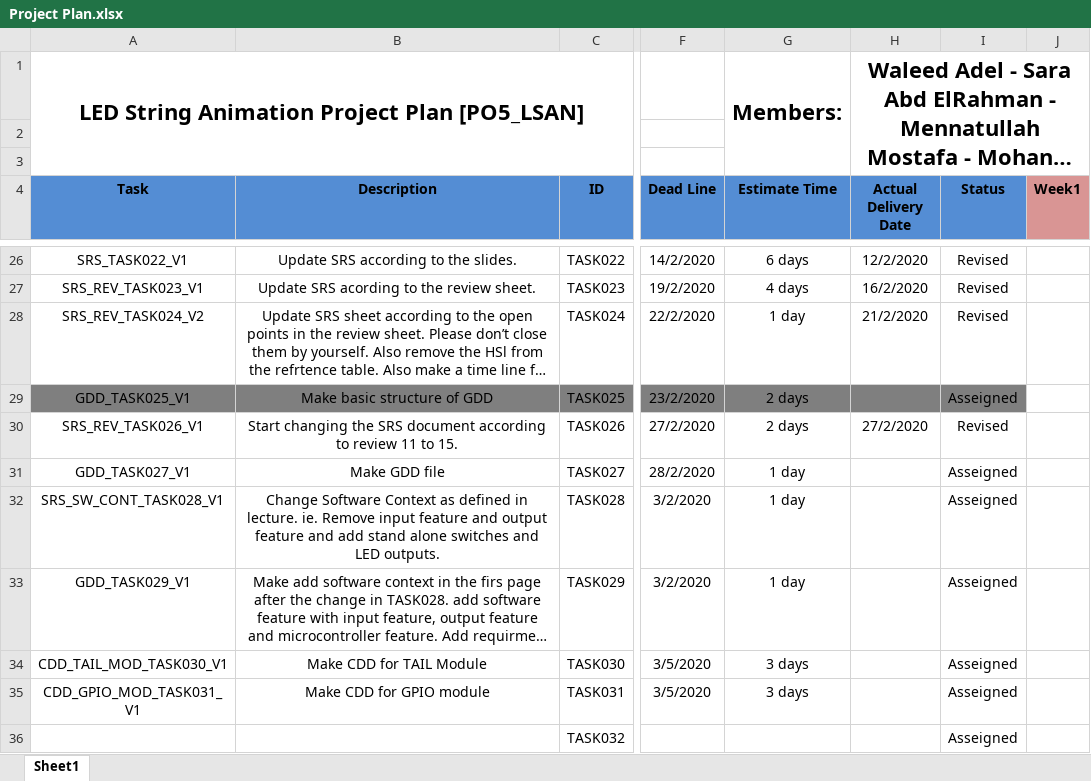
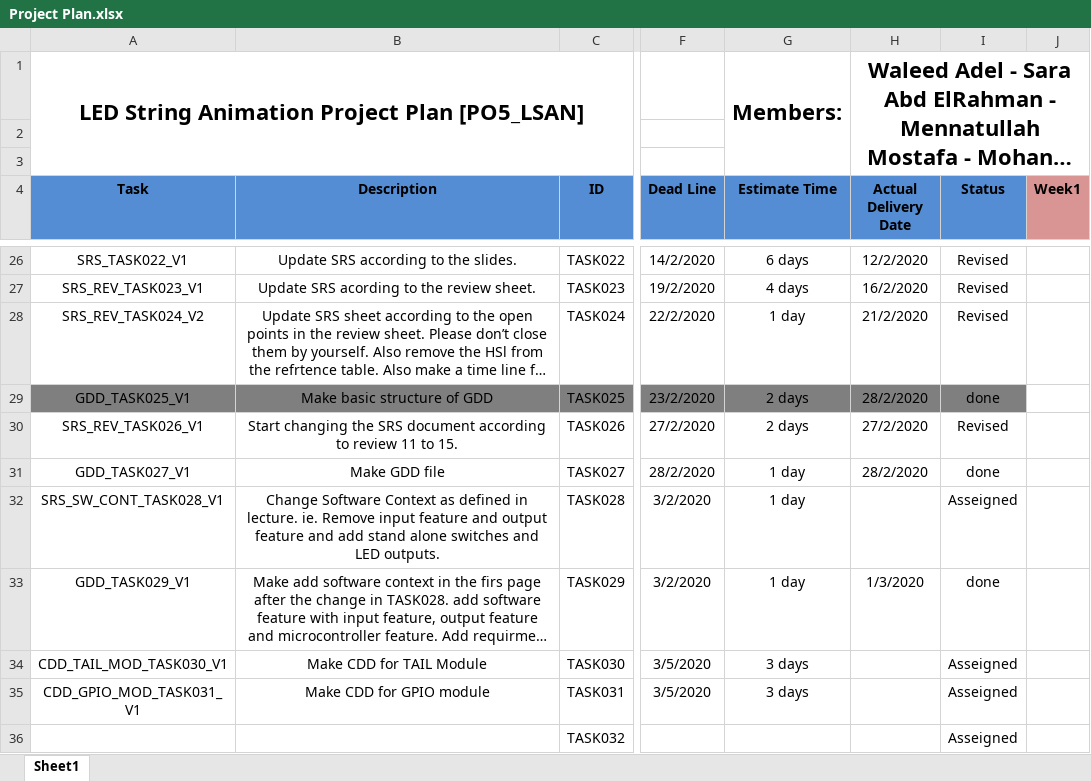
Before and after one commit to YoussefKamal40/PO5_LSAN, an Excel workbook: SW deliveries log/Project Plan.xlsx, sheet Sheet1, drawn as a sheet; only a part is shown, gaps mark what is left out; long unchanged cells end in …; values as stored, in another font and other column widths than the file's, no borders; the diff names each change by its address in the sheet, - before the commit and + after, or states it on an @@ line.

Commit message:
Update Project Plan
Changed The Status of Tasks: (GDD_TASK025_V1, GDD_TASK027_V1, GDD_TASK029_V1) into Done

```diff
--- a/SW deliveries log/Project Plan.xlsx (sheet Sheet1)
+++ b/SW deliveries log/Project Plan.xlsx (sheet Sheet1)
-H29 (Actual Delivery Date): (empty)
+H29 (Actual Delivery Date): 28/2/2020
-I29 (Status): Asseigned
+I29 (Status): done
-H31 (Actual Delivery Date): (empty)
+H31 (Actual Delivery Date): 28/2/2020
-I31 (Status): Asseigned
+I31 (Status): done
-H33 (Actual Delivery Date): (empty)
+H33 (Actual Delivery Date): 1/3/2020
-I33 (Status): Asseigned
+I33 (Status): done
```
